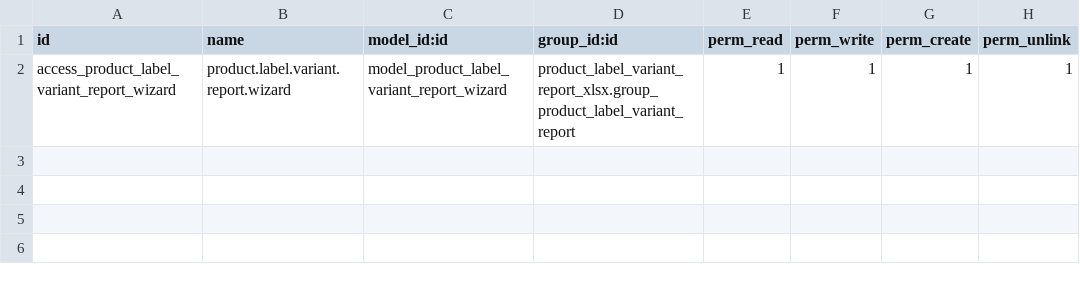
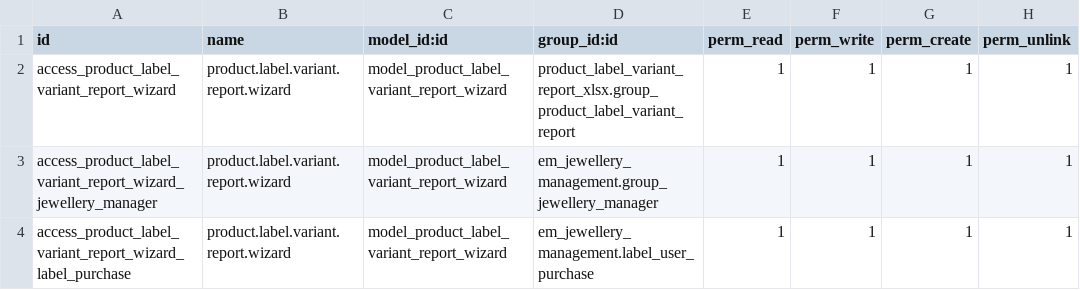
Before and after one commit to sinank-sinu/gold-jewels, a CSV file: em_nakshathra_jewellery/product_label_variant_report_xlsx/security/ir.model.access.csv, drawn as a sheet.

Commit message:
label closing stock report to given label user

```diff
--- a/em_nakshathra_jewellery/product_label_variant_report_xlsx/security/ir.model.access.csv
+++ b/em_nakshathra_jewellery/product_label_variant_report_xlsx/security/ir.model.access.csv
@@ -2 +2,3 @@ id,name,model_id:id,group_id:id,perm_read,perm_write,perm_create,perm_unlink
 access_product_label_variant_report_wizard,product.label.variant.report.wizard,model_product_label_variant_report_wizard,product_label_variant_report_xlsx.group_product_label_variant_report,1,1,1,1
+access_product_label_variant_report_wizard_jewellery_manager,product.label.variant.report.wizard,model_product_label_variant_report_wizard,em_jewellery_management.group_jewellery_manager,1,1,1,1
+access_product_label_variant_report_wizard_label_purchase,product.label.variant.report.wizard,model_product_label_variant_report_wizard,em_jewellery_management.label_user_purchase,1,1,1,1
```
Also changed, not shown: 2 other files.
